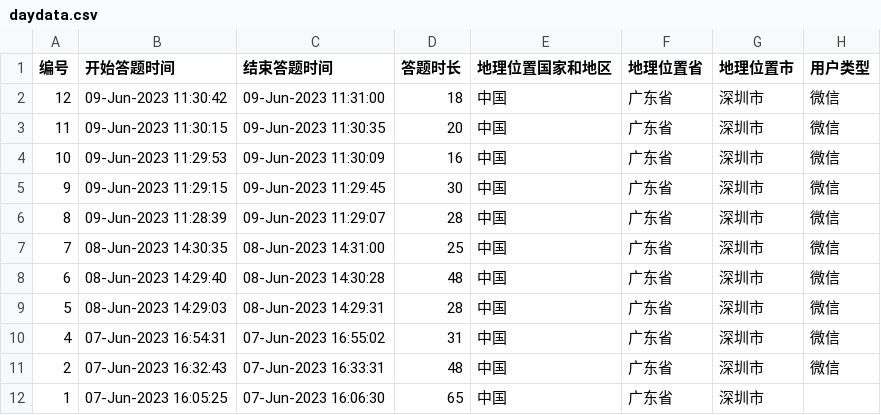
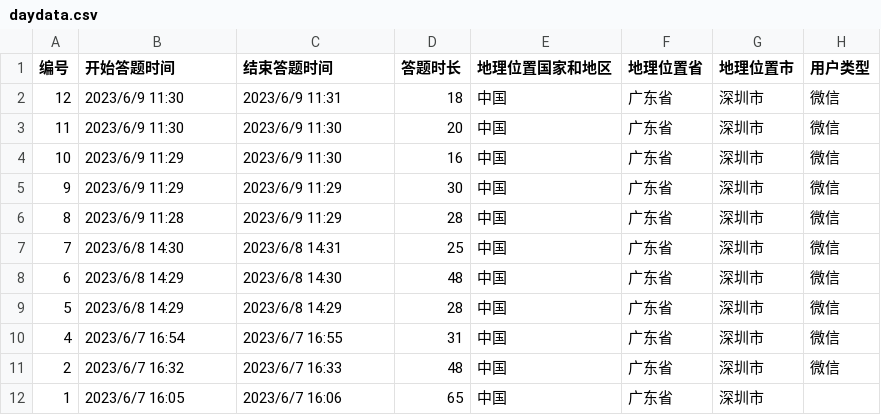
Before and after one commit to Viegie-Hu/workdata, a CSV file: daydata.csv, drawn as a sheet; only a part is shown; the diff names each change by its address in the sheet, - before the commit and + after, or states it on an @@ line.

```diff
--- a/daydata.csv
+++ b/daydata.csv
-B2 (开始答题时间): 09-Jun-2023 11:30:42
+B2 (开始答题时间): 2023/6/9 11:30
-C2 (结束答题时间): 09-Jun-2023 11:31:00
+C2 (结束答题时间): 2023/6/9 11:31
-B3 (开始答题时间): 09-Jun-2023 11:30:15
+B3 (开始答题时间): 2023/6/9 11:30
-C3 (结束答题时间): 09-Jun-2023 11:30:35
+C3 (结束答题时间): 2023/6/9 11:30
-B4 (开始答题时间): 09-Jun-2023 11:29:53
+B4 (开始答题时间): 2023/6/9 11:29
-C4 (结束答题时间): 09-Jun-2023 11:30:09
+C4 (结束答题时间): 2023/6/9 11:30
-B5 (开始答题时间): 09-Jun-2023 11:29:15
+B5 (开始答题时间): 2023/6/9 11:29
-C5 (结束答题时间): 09-Jun-2023 11:29:45
+C5 (结束答题时间): 2023/6/9 11:29
-B6 (开始答题时间): 09-Jun-2023 11:28:39
+B6 (开始答题时间): 2023/6/9 11:28
-C6 (结束答题时间): 09-Jun-2023 11:29:07
+C6 (结束答题时间): 2023/6/9 11:29
-B7 (开始答题时间): 08-Jun-2023 14:30:35
+B7 (开始答题时间): 2023/6/8 14:30
-C7 (结束答题时间): 08-Jun-2023 14:31:00
+C7 (结束答题时间): 2023/6/8 14:31
-B8 (开始答题时间): 08-Jun-2023 14:29:40
+B8 (开始答题时间): 2023/6/8 14:29
-C8 (结束答题时间): 08-Jun-2023 14:30:28
+C8 (结束答题时间): 2023/6/8 14:30
-B9 (开始答题时间): 08-Jun-2023 14:29:03
+B9 (开始答题时间): 2023/6/8 14:29
-C9 (结束答题时间): 08-Jun-2023 14:29:31
+C9 (结束答题时间): 2023/6/8 14:29
-B10 (开始答题时间): 07-Jun-2023 16:54:31
+B10 (开始答题时间): 2023/6/7 16:54
-C10 (结束答题时间): 07-Jun-2023 16:55:02
+C10 (结束答题时间): 2023/6/7 16:55
-B11 (开始答题时间): 07-Jun-2023 16:32:43
+B11 (开始答题时间): 2023/6/7 16:32
-C11 (结束答题时间): 07-Jun-2023 16:33:31
+C11 (结束答题时间): 2023/6/7 16:33
-B12 (开始答题时间): 07-Jun-2023 16:05:25
+B12 (开始答题时间): 2023/6/7 16:05
-C12 (结束答题时间): 07-Jun-2023 16:06:30
+C12 (结束答题时间): 2023/6/7 16:06
```
Also changed, not shown: 1 other file.
